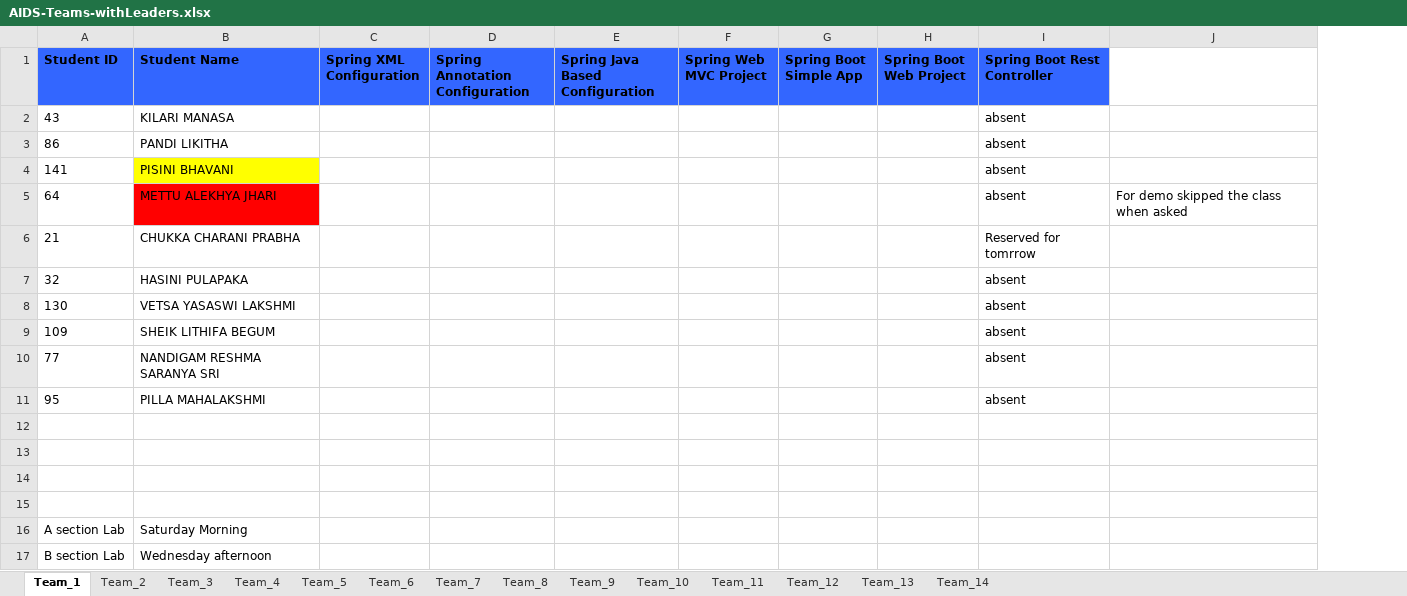
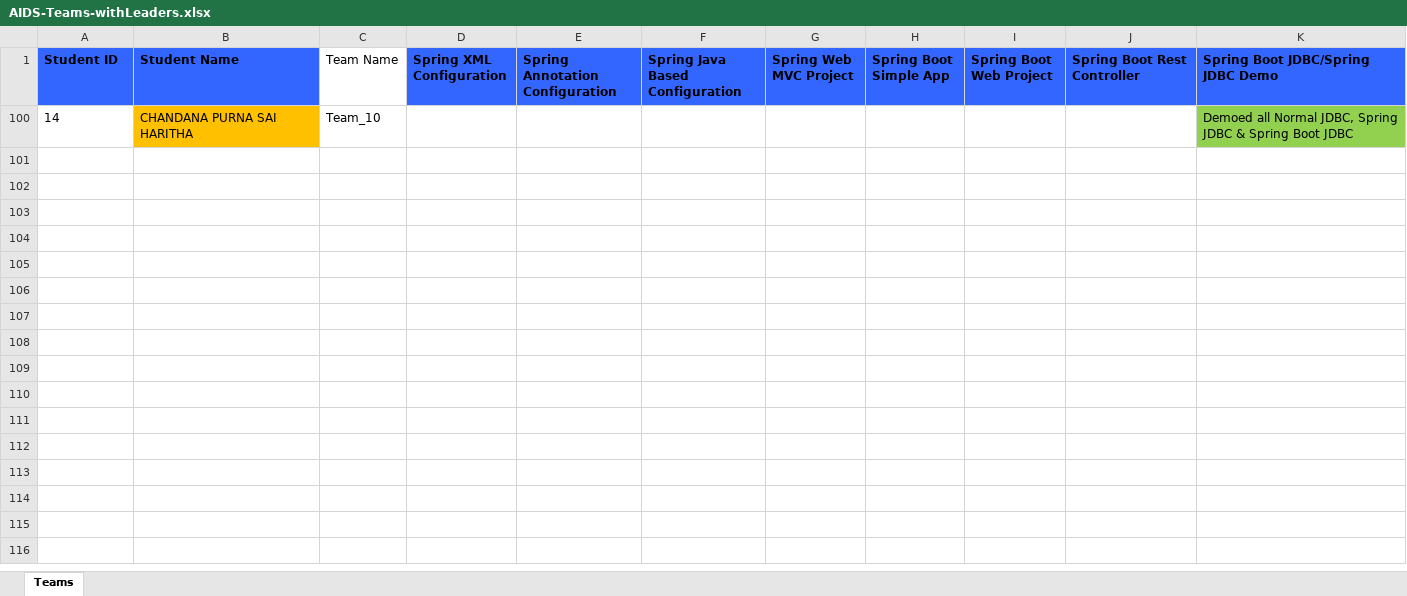
Before and after one commit to AIDEPT-2025-SVECW/training-materials, an Excel workbook: Teams Progress/AIDS-Teams-withLeaders.xlsx, sheet Teams, drawn as a sheet; values as stored, in another font and other column widths than the file's, no borders; removed rows and columns are numbered as before the commit, all else as after; the diff names each change by its address in the sheet, - before the commit and + after, or states it on an @@ line.

Commit message:
Updated Team progress excel sheet

```diff
--- a/Teams Progress/AIDS-Teams-withLeaders.xlsx (sheet Teams)
+++ b/Teams Progress/AIDS-Teams-withLeaders.xlsx (sheet Teams)
-sheet tab: Team_1
+sheet tab: Teams
-sheet tab: Team_2
-sheet tab: Team_3
-sheet tab: Team_4
-sheet tab: Team_5
-sheet tab: Team_6
-sheet tab: Team_7
-sheet tab: Team_8
-sheet tab: Team_9
-sheet tab: Team_10
-sheet tab: Team_11
-sheet tab: Team_12
-sheet tab: Team_13
-sheet tab: Team_14
+column C (Team Name), row 100: Team_10
-column J, empty
+column K, rows 1-100: Spring Boot JDBC/Spring JDBC Demo | Demoed all Normal JDBC, Spring JDBC & Spring Boot JDBC
-row 2: 43 | KILARI MANASA |  |  |  |  |  |  | absent
-row 3: 86 | PANDI LIKITHA |  |  |  |  |  |  | absent
-row 4: 141 | PISINI BHAVANI |  |  |  |  |  |  | absent
-row 5: 64 | METTU ALEKHYA JHARI |  |  |  |  |  |  | absent | For demo skipped the class when asked
-row 6: 21 | CHUKKA CHARANI PRABHA |  |  |  |  |  |  | Reserved for tomrrow
-row 7: 32 | HASINI PULAPAKA |  |  |  |  |  |  | absent
-row 8: 130 | VETSA YASASWI LAKSHMI |  |  |  |  |  |  | absent
-row 9: 109 | SHEIK LITHIFA BEGUM |  |  |  |  |  |  | absent
-row 10: 77 | NANDIGAM RESHMA SARANYA SRI |  |  |  |  |  |  | absent
-row 11: 95 | PILLA MAHALAKSHMI |  |  |  |  |  |  | absent
-row 100: (empty)
+row 100: 14 | CHANDANA PURNA SAI HARITHA | Team_10 |  |  |  |  |  |  |  | Demoed all Normal JDBC, Spring JDBC & Spring Boot JDBC
-B100 fill: none
+B100 fill: #FFC000
-row 13: (empty)
-row 14: (empty)
-row 15: (empty)
-row 16: A section Lab | Saturday Morning
-row 17: B section Lab | Wednesday afternoon
```
Also changed, not shown: hidden cells, Teams Progress/AIML-Teams-withLeaders.xlsx, 4 other files.
